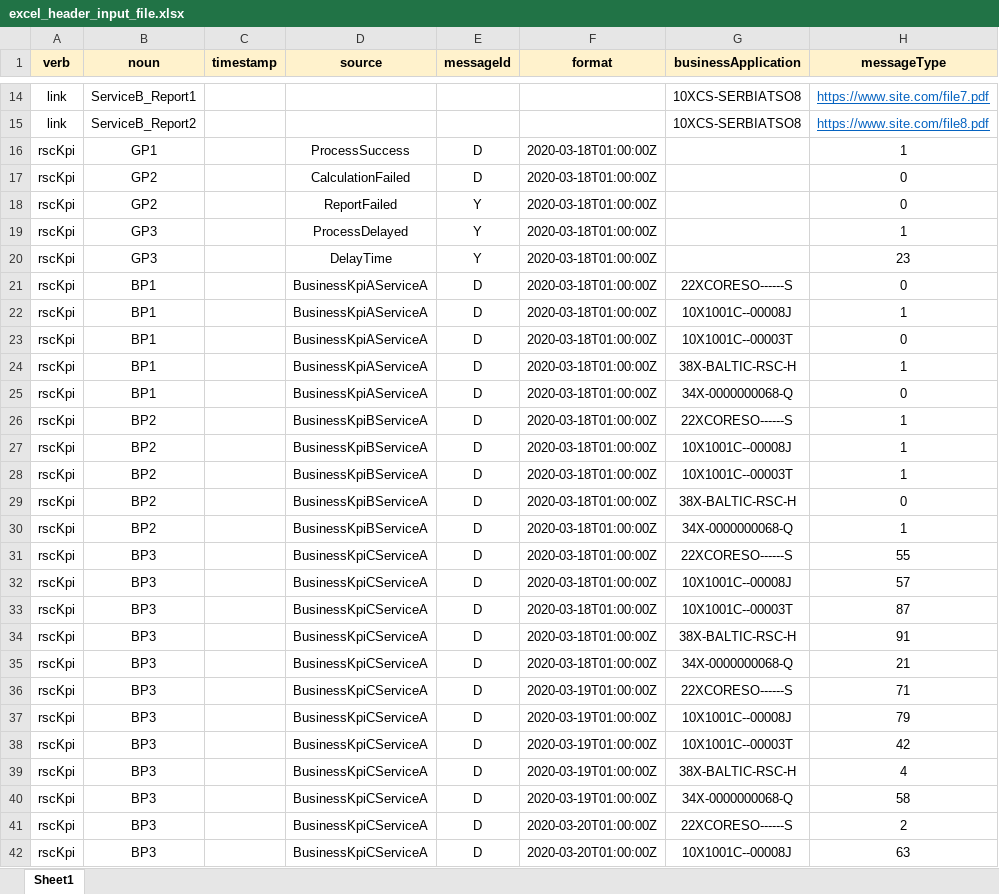
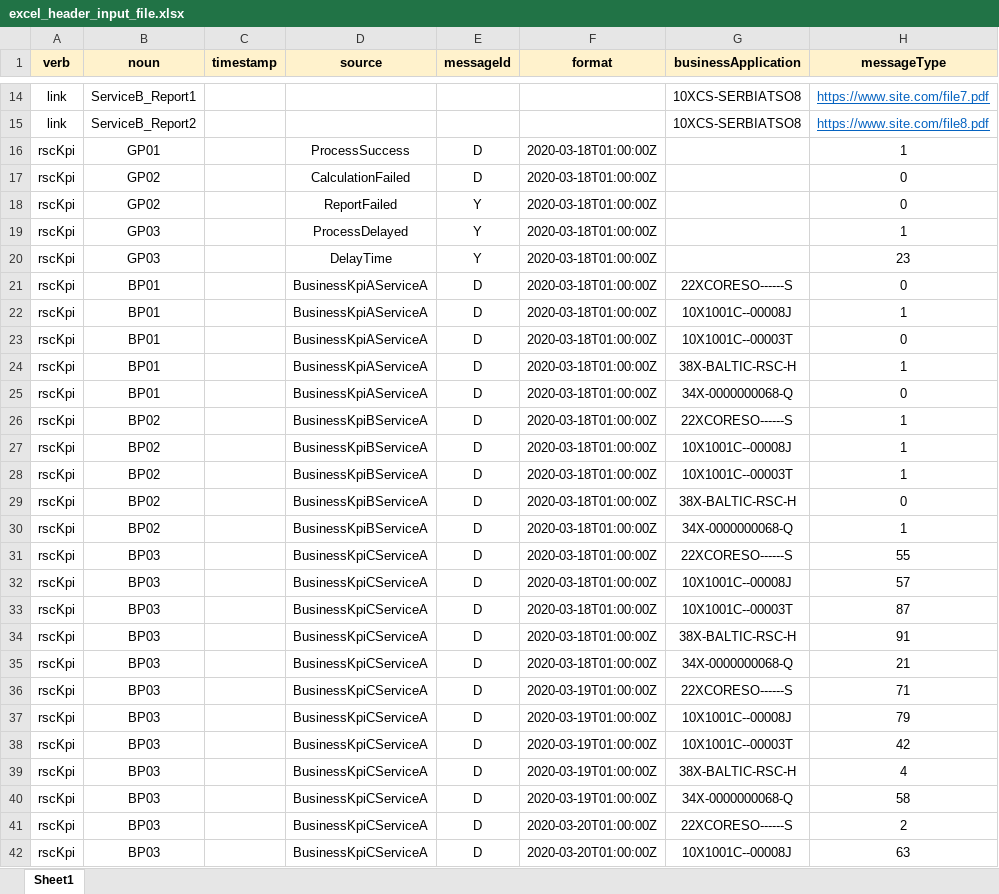
Before and after one commit to letscoordinate/letscoordinate.github.io, an Excel workbook: _site/documentation/asciidoc/implementation_guide/attached_doc/excel_header_input_file.xlsx, sheet Sheet1, drawn as a sheet; only a part is shown, gaps mark what is left out; values as stored, in another font and other column widths than the file's, no borders; charts and pictures not drawn; the diff covers the shown part only; the diff names each change by its address in the sheet, - before the commit and + after, or states it on an @@ line.

```diff
--- a/_site/documentation/asciidoc/implementation_guide/attached_doc/excel_header_input_file.xlsx (sheet Sheet1)
+++ b/_site/documentation/asciidoc/implementation_guide/attached_doc/excel_header_input_file.xlsx (sheet Sheet1)
-B16 (noun): GP1
+B16 (noun): GP01
-B17:B18 (noun): GP2
+B17:B18 (noun): GP02
-B19:B20 (noun): GP3
+B19:B20 (noun): GP03
-B21:B25 (noun): BP1
+B21:B25 (noun): BP01
-B26:B30 (noun): BP2
+B26:B30 (noun): BP02
-B31:B42 (noun): BP3
+B31:B42 (noun): BP03
```
Also changed, not shown: 18 edited cells elsewhere in this sheet, _site/documentation/asciidoc/implementation_guide/attached_doc/excel_payload_input_file.xlsx, _site/documentation/current/implementation_guide/attached_doc/excel_header_input_file.xlsx, 34 other files.
